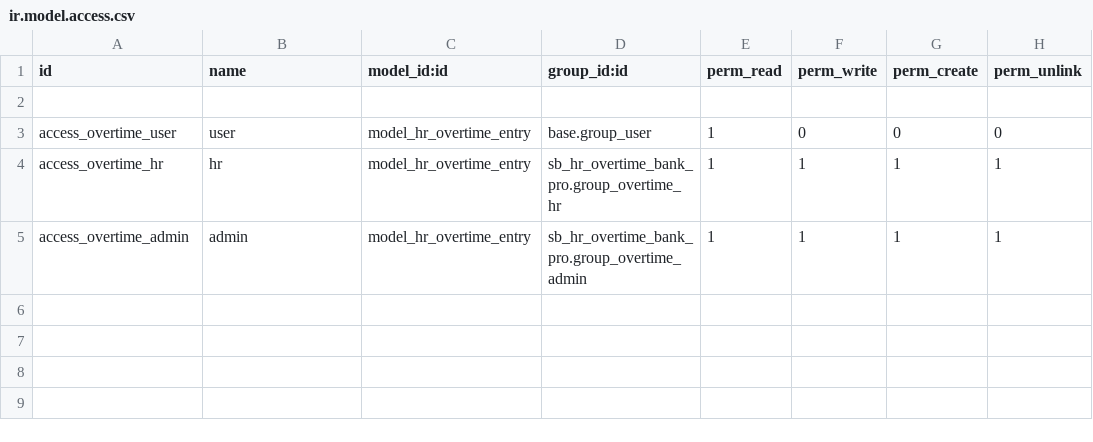
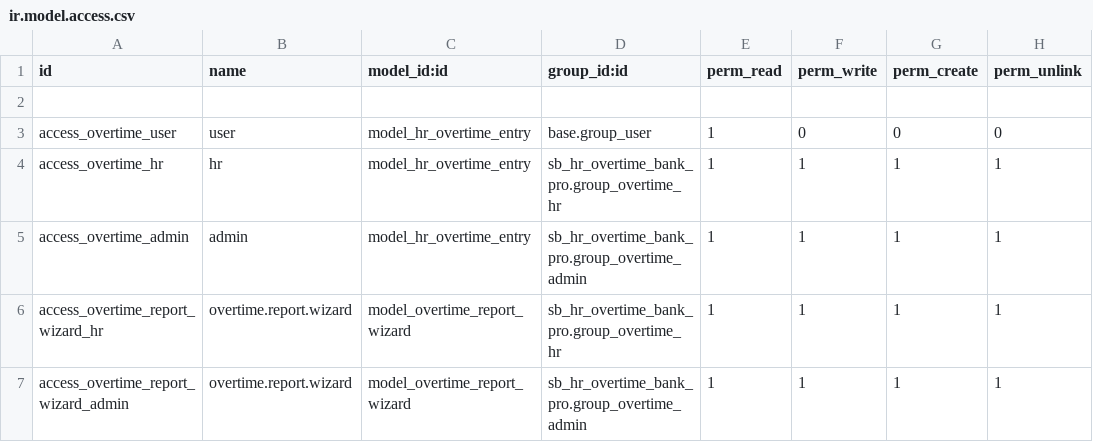
Before and after one commit to JakubJas/Addons17-Odoo, a CSV file: sb_hr_overtime_bank_pro/security/ir.model.access.csv, drawn as a sheet.

Commit message:
Excel de asistencia y modificaciones de pesonalizaición de los demás Excel. Además se separo por reports cada uno de los excel

```diff
--- a/sb_hr_overtime_bank_pro/security/ir.model.access.csv
+++ b/sb_hr_overtime_bank_pro/security/ir.model.access.csv
@@ -5 +5,3 @@ access_overtime_hr,hr,model_hr_overtime_entry,sb_hr_overtime_bank_pro.group_over
 access_overtime_admin,admin,model_hr_overtime_entry,sb_hr_overtime_bank_pro.group_overtime_admin,1,1,1,1
+access_overtime_report_wizard_hr,overtime.report.wizard,model_overtime_report_wizard,sb_hr_overtime_bank_pro.group_overtime_hr,1,1,1,1
+access_overtime_report_wizard_admin,overtime.report.wizard,model_overtime_report_wizard,sb_hr_overtime_bank_pro.group_overtime_admin,1,1,1,1
```
Also changed, not shown: 9 other files.
